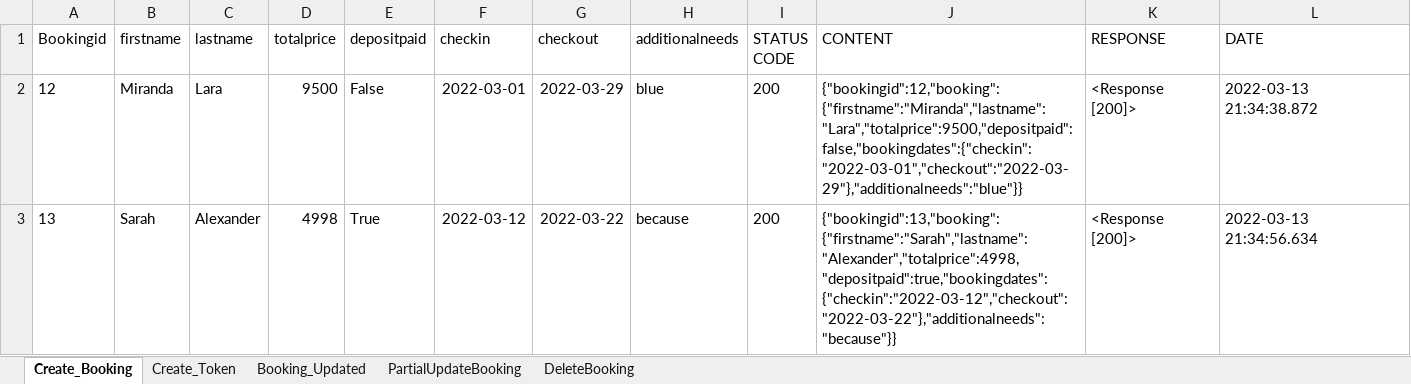
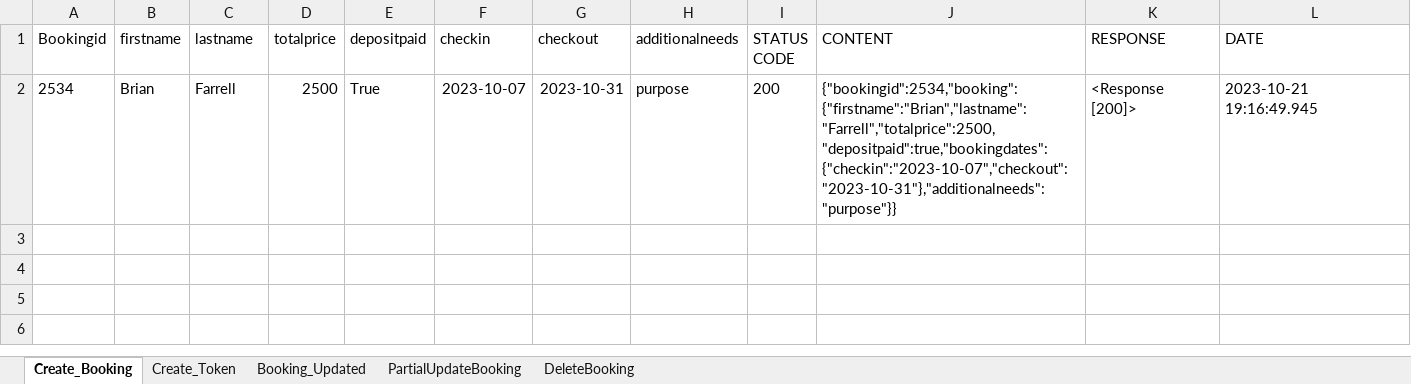
Before and after one commit to rajeevpramanik/robotframework, an Excel workbook: package_restful_booker_herokuapp/test_excel_ddt/testfile.xlsx, sheet Create_Booking, drawn as a sheet; values as stored, in another font and other column widths than the file's, no borders; removed rows and columns are numbered as before the commit, all else as after; the diff names each change by its address in the sheet, - before the commit and + after, or states it on an @@ line.

```diff
--- a/package_restful_booker_herokuapp/test_excel_ddt/testfile.xlsx (sheet Create_Booking)
+++ b/package_restful_booker_herokuapp/test_excel_ddt/testfile.xlsx (sheet Create_Booking)
-row 2: 12 | Miranda | Lara | 9500 | False | 2022-03-01 | 2022-03-29 | blue | 200 | {"bookingid":12,"booking":{"firstname":"Miranda","lastname":"Lara","totalprice":9500,"depositpaid":false,"bookingdates":{"checkin":"2022-03-01","checkout":"2022-03-29"},"additionalneeds":"blue"}} | <Response [200]> | 2022-03-13 21:34:38.872
-row 3: 13 | Sarah | Alexander | 4998 | True | 2022-03-12 | 2022-03-22 | because | 200 | {"bookingid":13,"booking":{"firstname":"Sarah","lastname":"Alexander","totalprice":4998,"depositpaid":true,"bookingdates":{"checkin":"2022-03-12","checkout":"2022-03-22"},"additionalneeds":"because"}} | <Response [200]> | 2022-03-13 21:34:56.634
+row 2: 2534 | Brian | Farrell | 2500 | True | 2023-10-07 | 2023-10-31 | purpose | 200 | {"bookingid":2534,"booking":{"firstname":"Brian","lastname":"Farrell","totalprice":2500,"depositpaid":true,"bookingdates":{"checkin":"2023-10-07","checkout":"2023-10-31"},"additionalneeds":"purpose"}} | <Response [200]> | 2023-10-21 19:16:49.945
```
Also changed, not shown: sheet Booking_Updated, sheet Create_Token, sheet PartialUpdateBooking, 12 other files.
